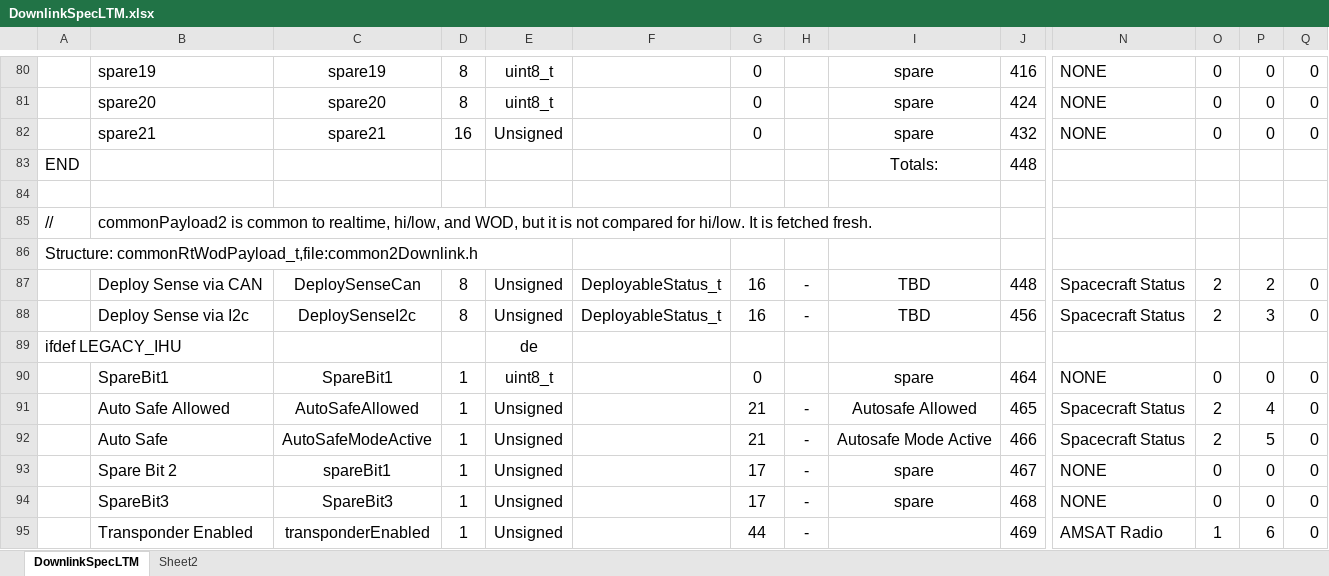
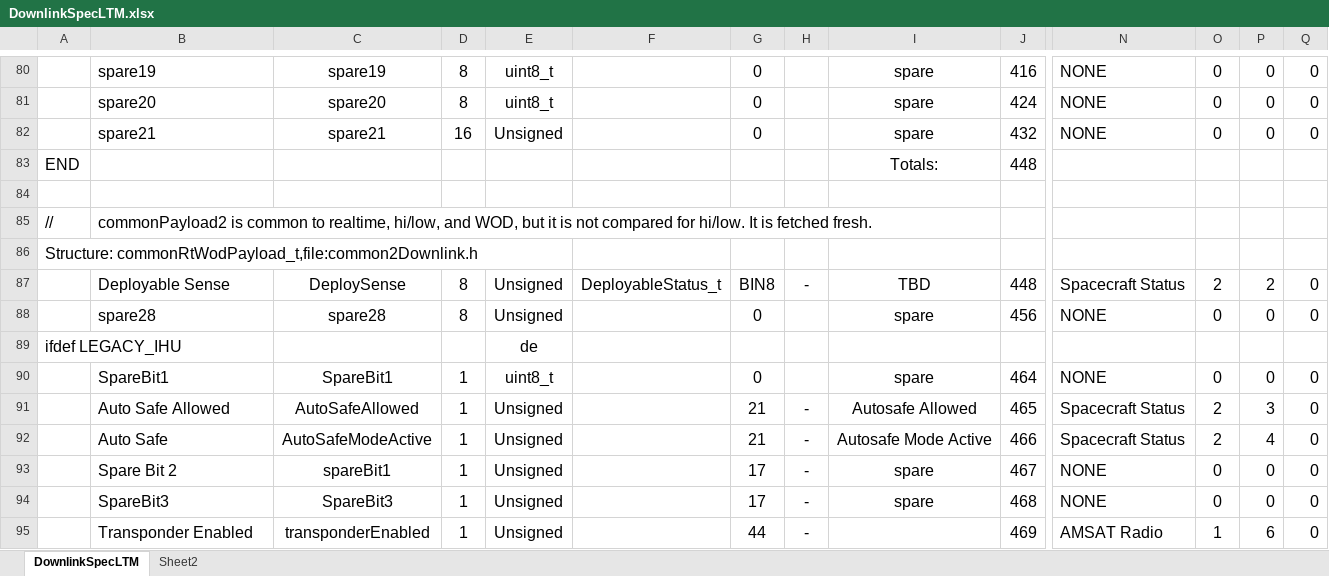
Before and after one commit to ac2cz/FoxTelem, an Excel workbook: genSpacecraft/DownlinkSpecLTM.xlsx, sheet DownlinkSpecLTM, drawn as a sheet; only a part is shown, gaps mark what is left out; values as stored, in another font and other column widths than the file's, no borders; removed rows and columns are numbered as before the commit, all else as after; rows hold the shown columns only; the diff covers the shown part only; the diff names each change by its address in the sheet, - before the commit and + after, or states it on an @@ line.

Commit message:
Tweak the antenna status info
(Deployable sense and Deploy sense ok under Spacecraft Status)

```diff
--- a/genSpacecraft/DownlinkSpecLTM.xlsx (sheet DownlinkSpecLTM)
+++ b/genSpacecraft/DownlinkSpecLTM.xlsx (sheet DownlinkSpecLTM)
-B87: Deploy Sense via CAN
+B87: Deployable Sense
-C87: DeploySenseCan
+C87: DeploySense
-G87: 16
+G87: BIN8
-row 88:  | Deploy Sense via I2c | DeploySenseI2c | 8 | Unsigned | DeployableStatus_t | 16 | - | TBD | 456 | Spacecraft Status | 2 | 3 | 0
+row 88:  | spare28 | spare28 | 8 | Unsigned |  | 0 |  | spare | 456 | NONE | 0 | 0 | 0
-P91: 4
+P91: 3
-P92: 5
+P92: 4
```
Also changed, not shown: 14 edited cells elsewhere in this sheet, 2 other files.
